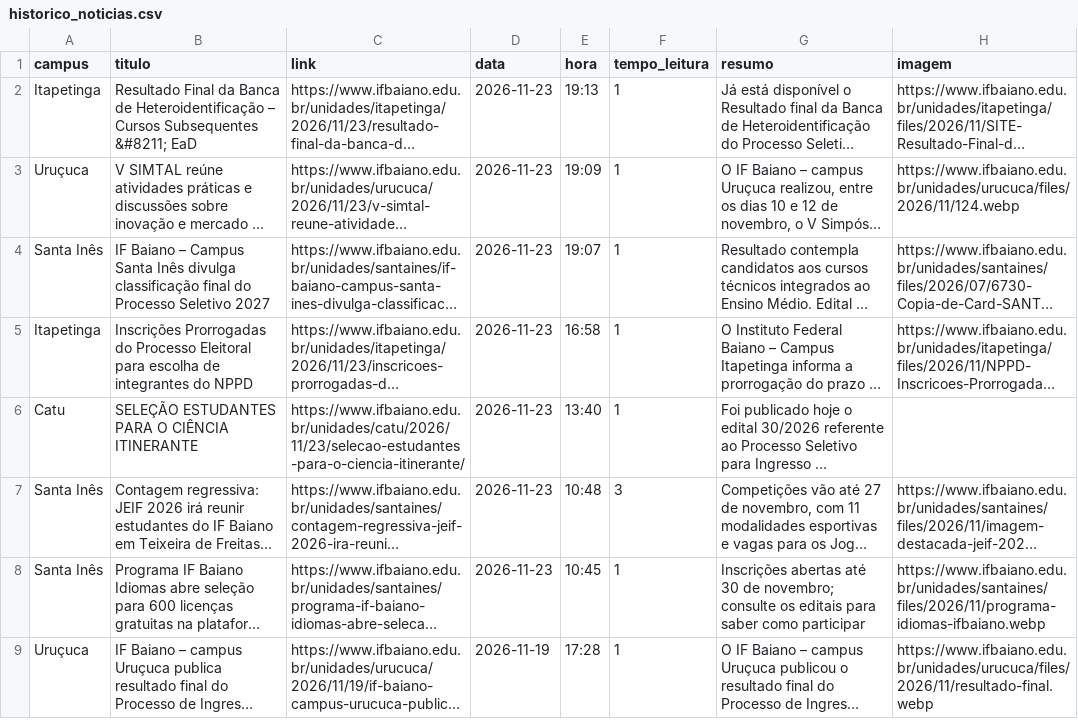
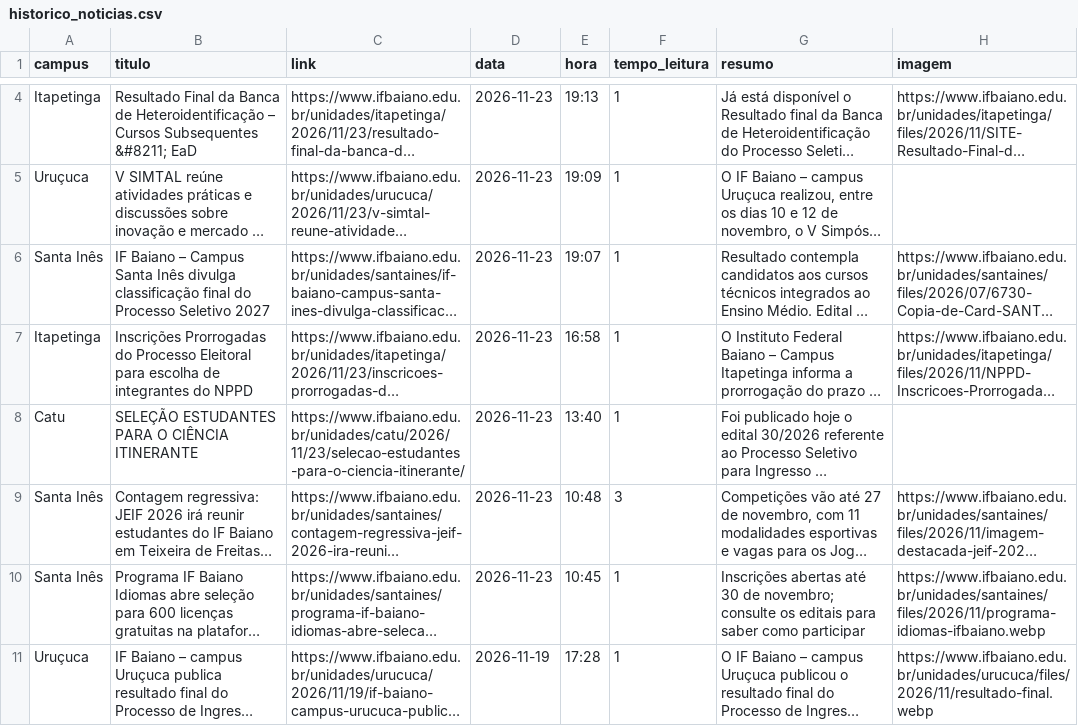
Before and after one commit to ascomifbaiano/jornal-bembaiano, a CSV file: data/historico_noticias.csv, drawn as a sheet; only a part is shown, gaps mark what is left out; long unchanged cells end in …; addresses are those after the commit; the diff covers the shown part only; the diff names each change by its address in the sheet, - before the commit and + after, or states it on an @@ line.

```diff
--- a/data/historico_noticias.csv
+++ b/data/historico_noticias.csv
-H5 (imagem): https://www.ifbaiano.edu.br/unidades/urucuca/files/2026/11/124.webp
+H5 (imagem): (empty)
```
Also changed, not shown: 2 added rows, 2 removed rows and 1 moved row elsewhere in this file.
